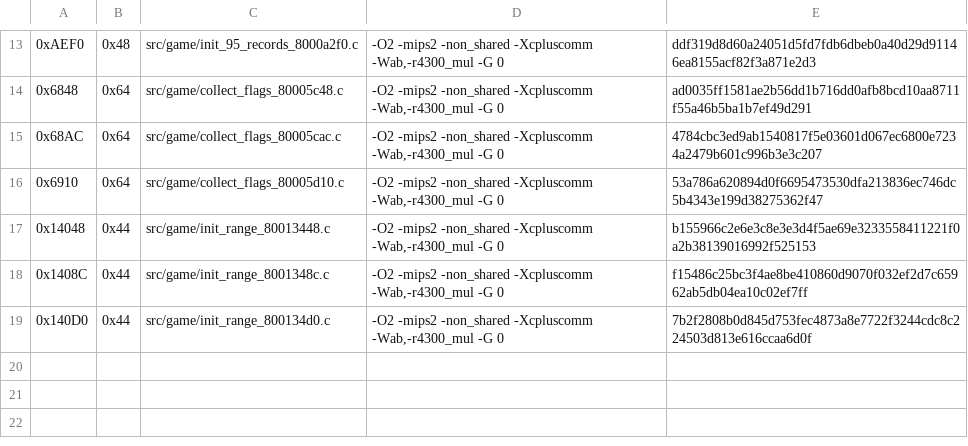
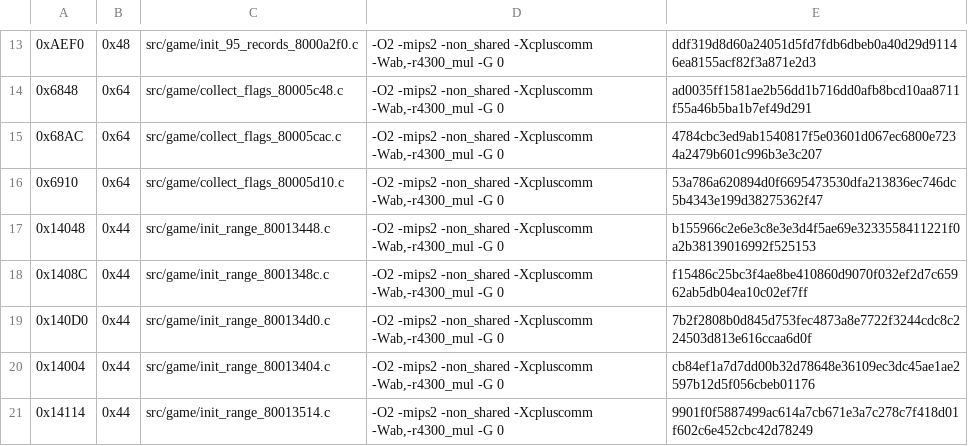
Before and after one commit to TheGh0stShip/Nagano-Winter-Olympics-98-N64, a TSV file: config/us/matching_ido7_units.tsv, drawn as a sheet; only a part is shown, gaps mark what is left out.

Commit message:
Complete indexed initialization ranges

```diff
--- a/config/us/matching_ido7_units.tsv
+++ b/config/us/matching_ido7_units.tsv
@@ -19 +19,3 @@
 0x140D0	0x44	src/game/init_range_800134d0.c	-O2 -mips2 -non_shared -Xcpluscomm -Wab,-r4300_mul -G 0	7b2f2808b0d845d753fec4873a8e7722f3244cdc8c224503d813e616ccaa6d0f
+0x14004	0x44	src/game/init_range_80013404.c	-O2 -mips2 -non_shared -Xcpluscomm -Wab,-r4300_mul -G 0	cb84ef1a7d7dd00b32d78648e36109ec3dc45ae1ae2597b12d5f056cbeb01176
+0x14114	0x44	src/game/init_range_80013514.c	-O2 -mips2 -non_shared -Xcpluscomm -Wab,-r4300_mul -G 0	9901f0f5887499ac614a7cb671e3a7c278c7f418d01f602c6e452cbc42d78249
```
Also changed, not shown: 5 other files.
